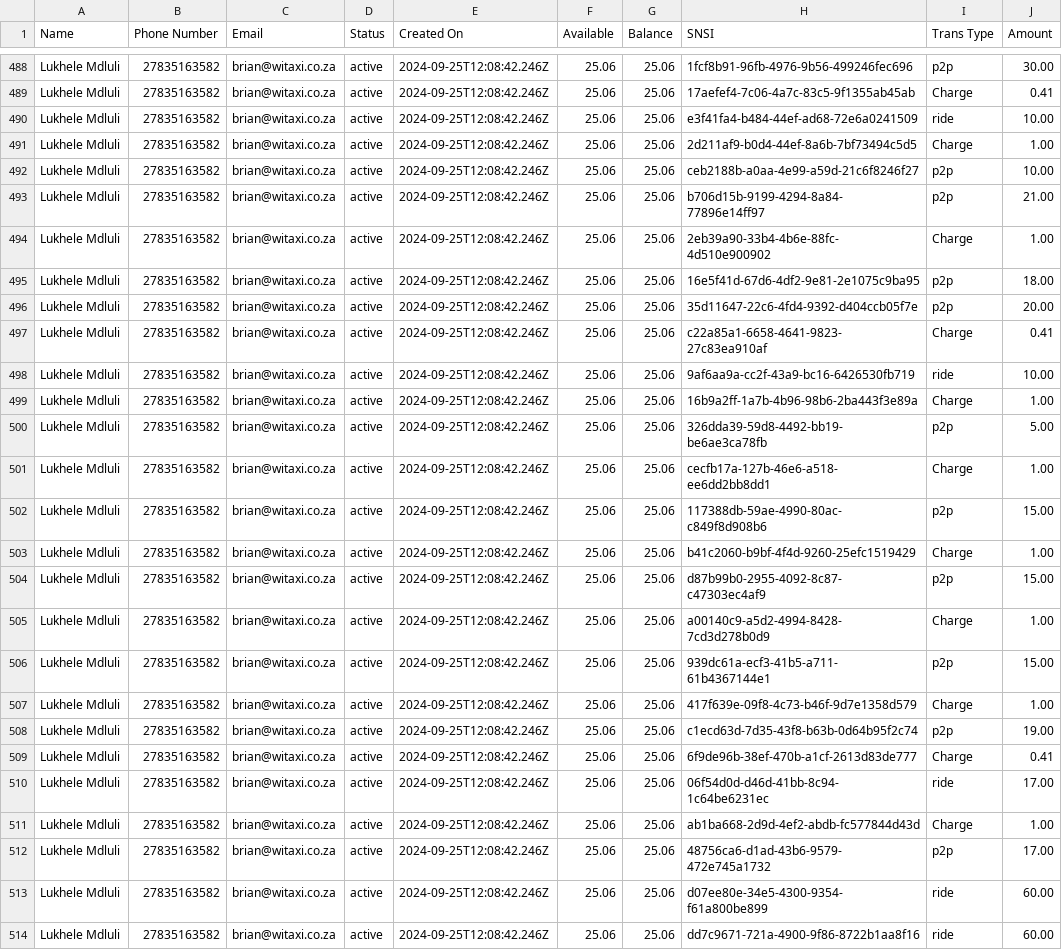
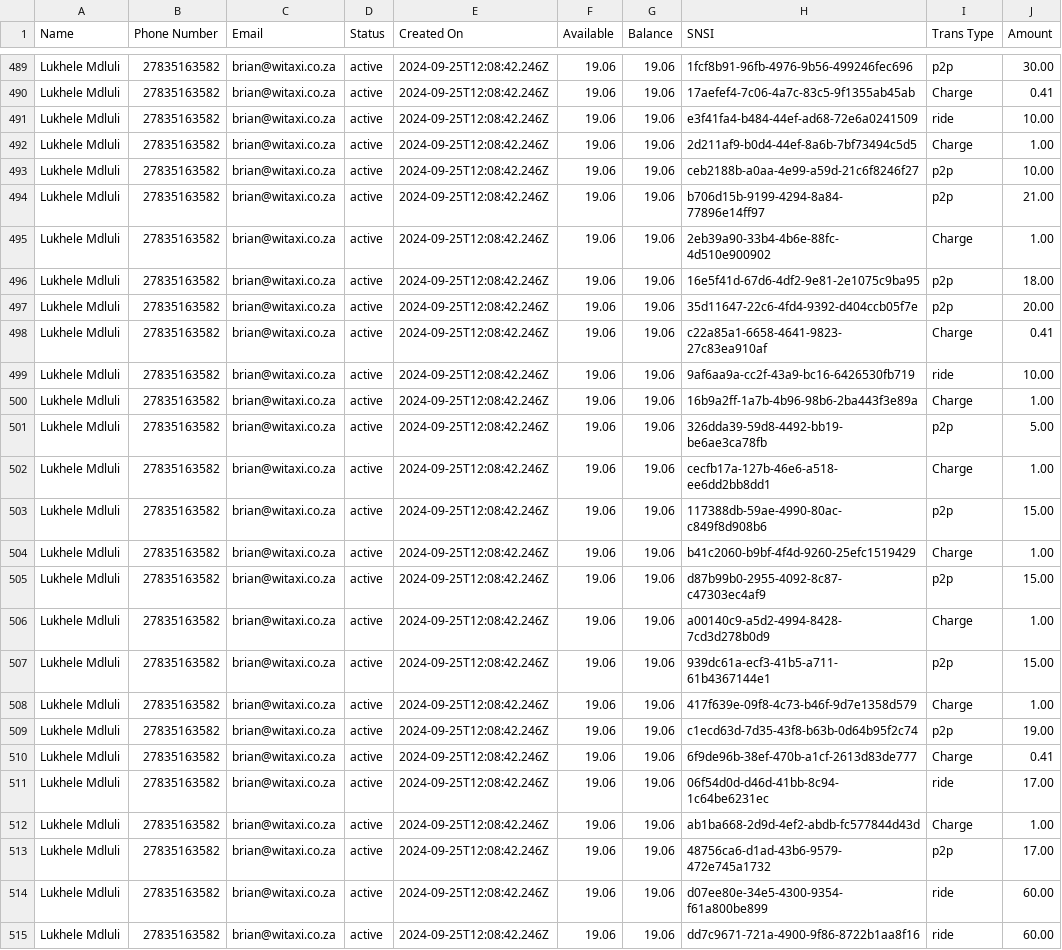
Before and after one commit to Kamal-Moha/WiTaxi-Pay-Analytics-Bhadala, a CSV file: Data/data.csv, drawn as a sheet; only a part is shown, gaps mark what is left out; addresses are those after the commit; the diff covers the shown part only; the diff names each change by its address in the sheet, - before the commit and + after, or states it on an @@ line.

```diff
--- a/Data/data.csv
+++ b/Data/data.csv
-F489:F515 (Available): 25.06
+F489:F515 (Available): 19.06
-G489:G515 (Balance): 25.06
+G489:G515 (Balance): 19.06
```
Also changed, not shown: 1 added row and 70 edited cells elsewhere in this file.
